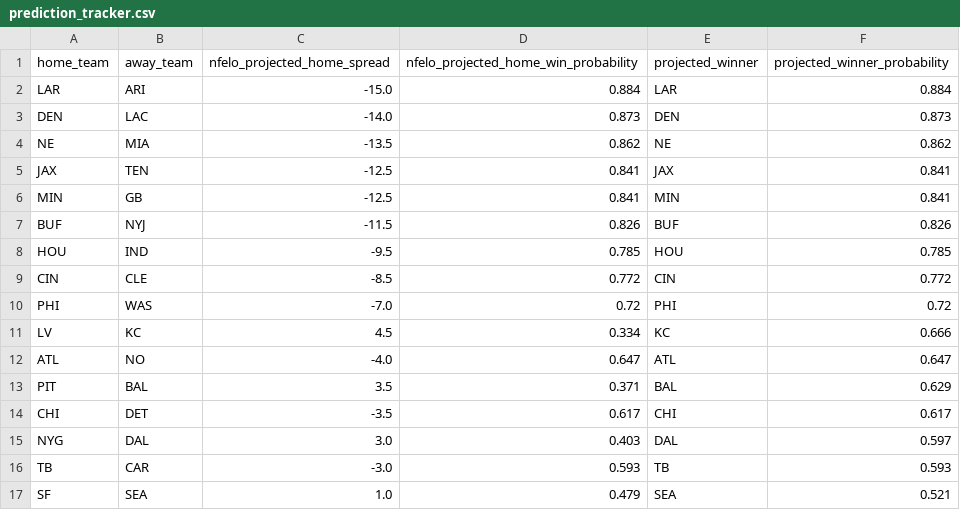
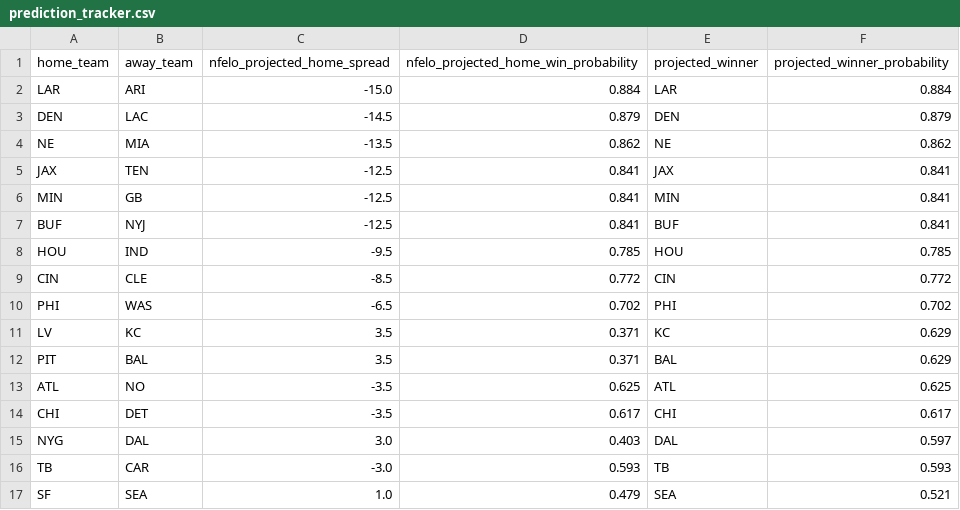
Before and after one commit to greerreNFL/nfelo, a CSV file: output_data/prediction_tracker.csv, drawn as a sheet.

```diff
--- a/output_data/prediction_tracker.csv
+++ b/output_data/prediction_tracker.csv
@@ -2,3 +2,3 @@ home_team,away_team,nfelo_projected_home_spread,nfelo_projected_home_win_probabi
 LAR,ARI,-15.0,0.884,LAR,0.884
-DEN,LAC,-14.0,0.873,DEN,0.873
+DEN,LAC,-14.5,0.879,DEN,0.879
 NE,MIA,-13.5,0.862,NE,0.862
@@ -6,9 +6,9 @@ JAX,TEN,-12.5,0.841,JAX,0.841
 MIN,GB,-12.5,0.841,MIN,0.841
-BUF,NYJ,-11.5,0.826,BUF,0.826
+BUF,NYJ,-12.5,0.841,BUF,0.841
 HOU,IND,-9.5,0.785,HOU,0.785
 CIN,CLE,-8.5,0.772,CIN,0.772
-PHI,WAS,-7.0,0.72,PHI,0.72
-LV,KC,4.5,0.334,KC,0.666
-ATL,NO,-4.0,0.647,ATL,0.647
+PHI,WAS,-6.5,0.702,PHI,0.702
+LV,KC,3.5,0.371,KC,0.629
 PIT,BAL,3.5,0.371,BAL,0.629
+ATL,NO,-3.5,0.625,ATL,0.625
 CHI,DET,-3.5,0.617,CHI,0.617
```
Also changed, not shown: output_data/historic_projected_spreads.csv, 1 other file.
